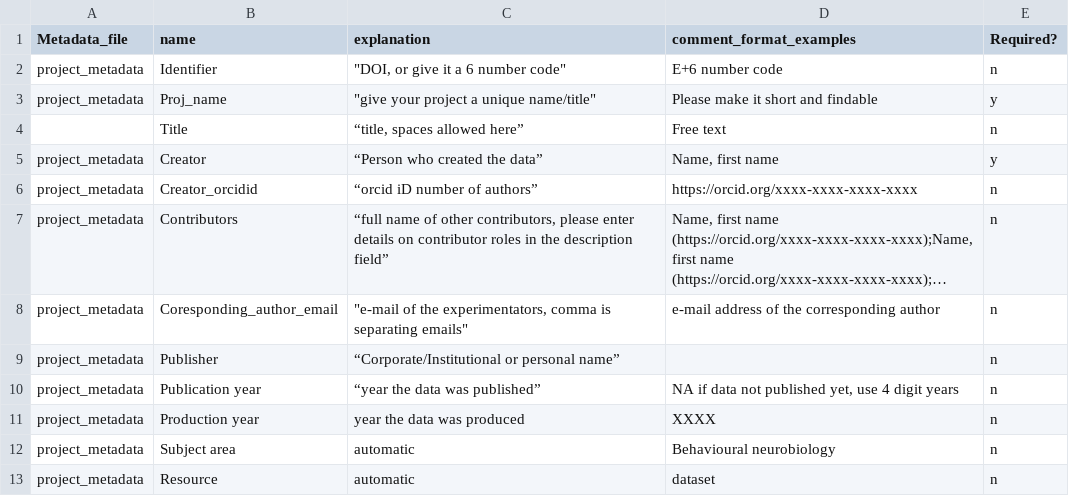
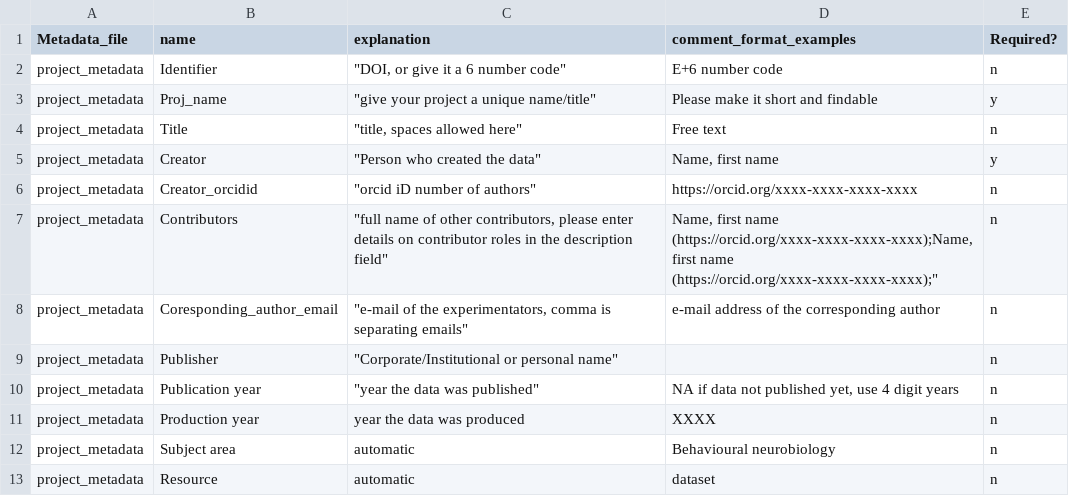
Before and after one commit to jcolomb/HCS_analysis, a CSV file: Metadata_information/explanation_of_metadata.csv, drawn as a sheet; only a part is shown; the diff covers the shown part only; the diff names each change by its address in the sheet, - before the commit and + after, or states it on an @@ line.

Commit message:
work on metadata

```diff
--- a/Metadata_information/explanation_of_metadata.csv
+++ b/Metadata_information/explanation_of_metadata.csv
-A4 (Metadata_file): (empty)
+A4 (Metadata_file): project_metadata
-C4 (explanation): “title, spaces allowed here”
+C4 (explanation): "title, spaces allowed here"
-C5 (explanation): “Person who created the data”
+C5 (explanation): "Person who created the data"
-C6 (explanation): “orcid iD number of authors”
+C6 (explanation): "orcid iD number of authors"
-C7 (explanation): “full name of other contributors, please enter details on contributor roles in the description field”
+C7 (explanation): "full name of other contributors, please enter details on contributor roles in the description field"
-D7 (comment_format_examples): …first name (https://orcid.org/xxxx-xxxx-xxxx-xxxx);…
+D7 (comment_format_examples): …first name (https://orcid.org/xxxx-xxxx-xxxx-xxxx);"
-C9 (explanation): “Corporate/Institutional or personal name”
+C9 (explanation): "Corporate/Institutional or personal name"
-C10 (explanation): “year the data was published”
+C10 (explanation): "year the data was published"
```
Also changed, not shown: 2 added rows and 9 edited cells elsewhere in this file, Metadata_information/Template_folder_newexp/metadata/Project_name_meta.csv, data/Ro_testdata/metadata/Ro_testdata_meta.csv.
